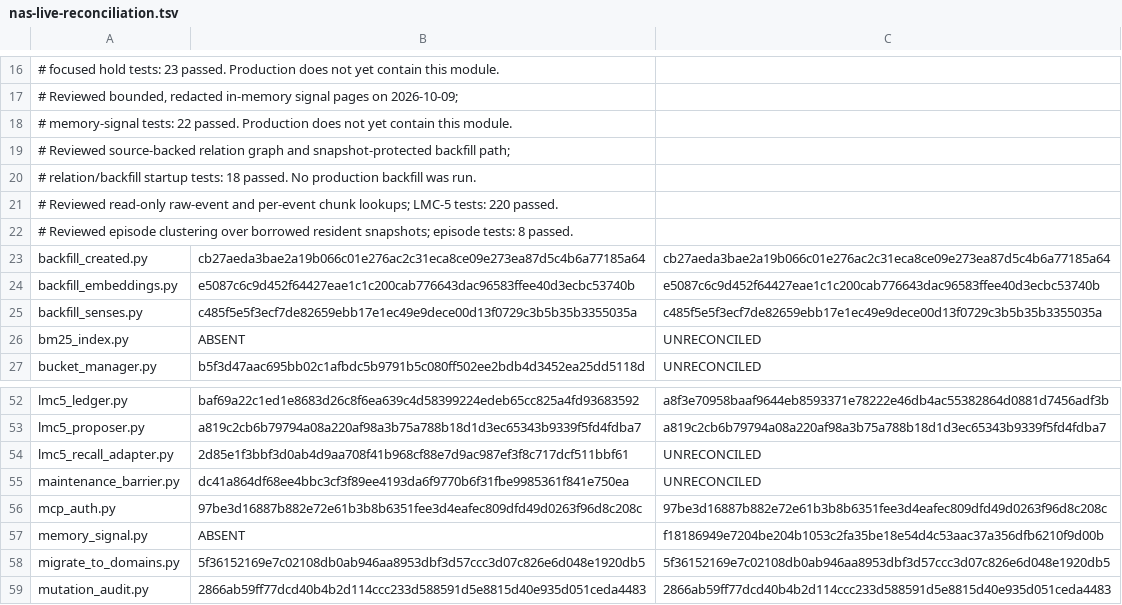
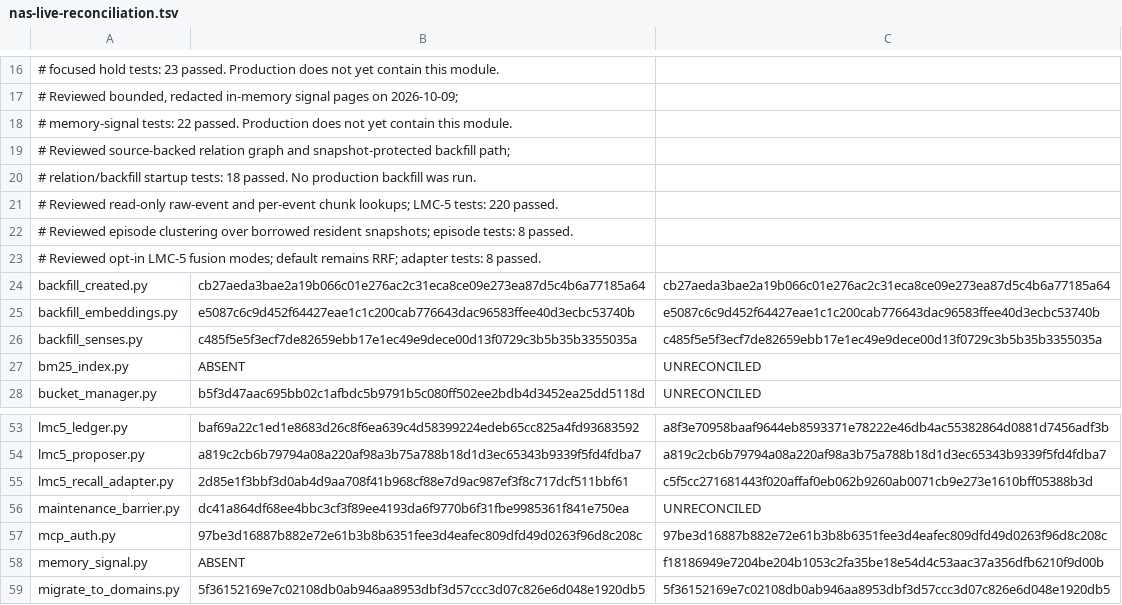
Before and after one commit to chaodeng060-source/Ombre-Brain, a TSV file: deploy/nas-live-reconciliation.tsv, drawn as a sheet; only a part is shown, gaps mark what is left out; the shorter side is filled out with more unchanged rows.

Commit message:
docs(deploy): review LMC-5 fusion adapter

```diff
--- a/deploy/nas-live-reconciliation.tsv
+++ b/deploy/nas-live-reconciliation.tsv
@@ -22,2 +22,3 @@
 # Reviewed episode clustering over borrowed resident snapshots; episode tests: 8 passed.
+# Reviewed opt-in LMC-5 fusion modes; default remains RRF; adapter tests: 8 passed.
 backfill_created.py	cb27aeda3bae2a19b066c01e276ac2c31eca8ce09e273ea87d5c4b6a77185a64	cb27aeda3bae2a19b066c01e276ac2c31eca8ce09e273ea87d5c4b6a77185a64
@@ -53,3 +54,3 @@ lmc5_ledger.py	baf69a22c1ed1e8683d26c8f6ea639c4d58399224edeb65cc825a4fd93683592
 lmc5_proposer.py	a819c2cb6b79794a08a220af98a3b75a788b18d1d3ec65343b9339f5fd4fdba7	a819c2cb6b79794a08a220af98a3b75a788b18d1d3ec65343b9339f5fd4fdba7
-lmc5_recall_adapter.py	2d85e1f3bbf3d0ab4d9aa708f41b968cf88e7d9ac987ef3f8c717dcf511bbf61	UNRECONCILED
+lmc5_recall_adapter.py	2d85e1f3bbf3d0ab4d9aa708f41b968cf88e7d9ac987ef3f8c717dcf511bbf61	c5f5cc271681443f020affaf0eb062b9260ab0071cb9e273e1610bff05388b3d
 maintenance_barrier.py	dc41a864df68ee4bbc3cf3f89ee4193da6f9770b6f31fbe9985361f841e750ea	UNRECONCILED
```
